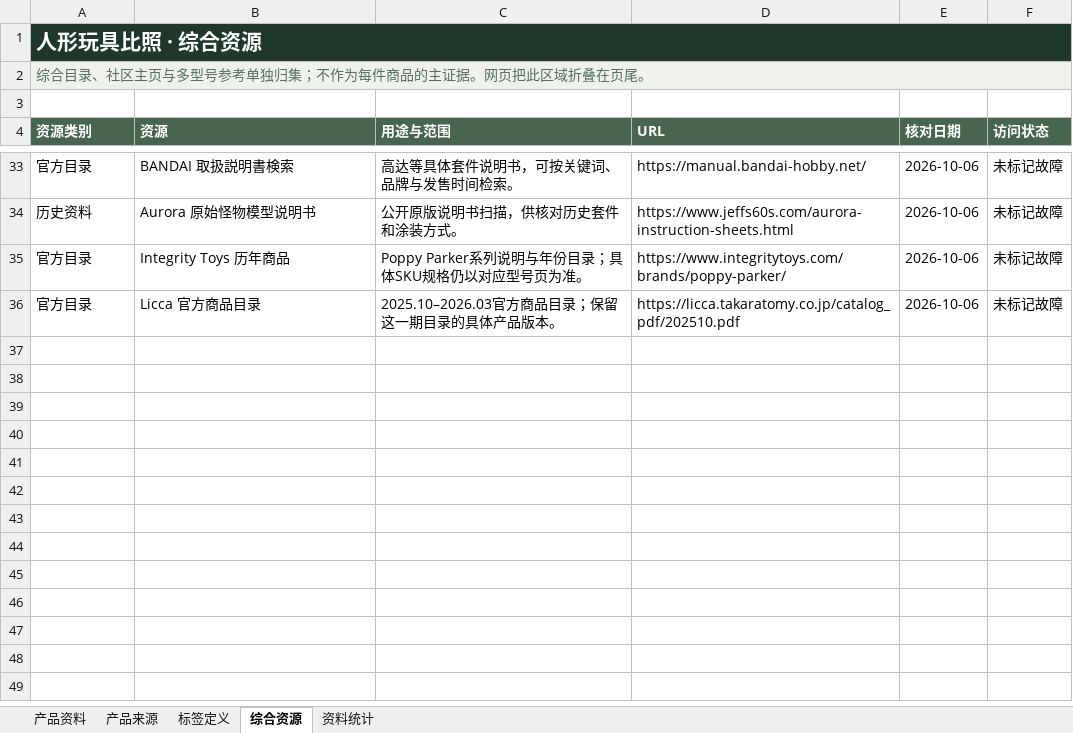
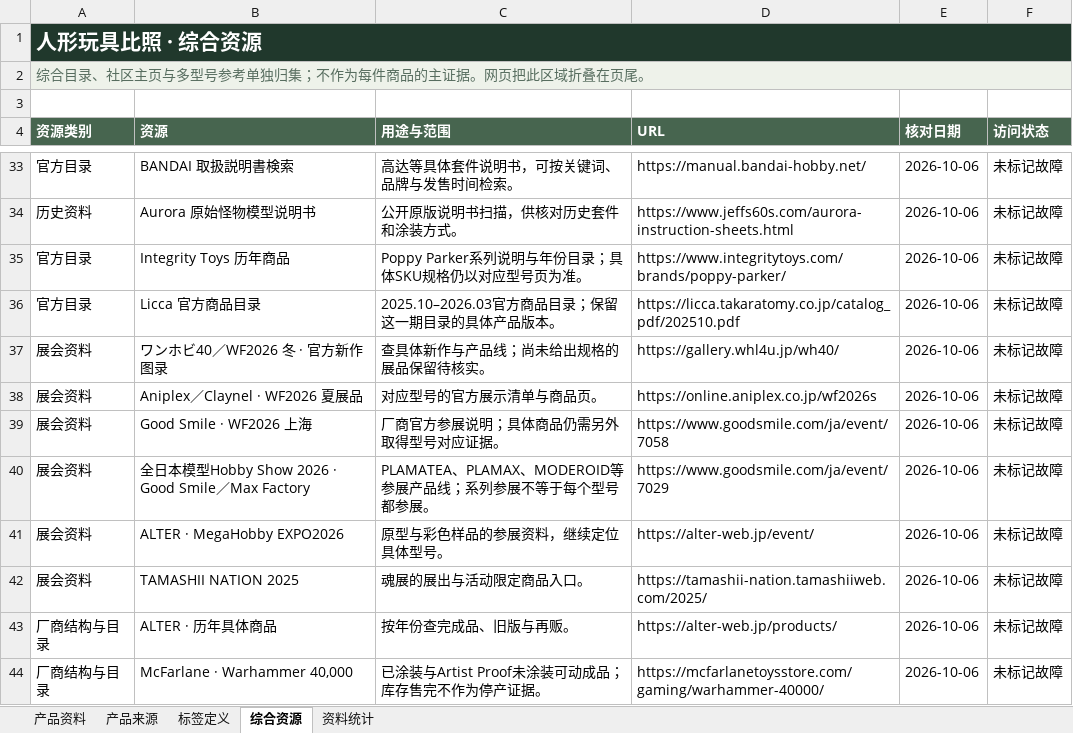
Before and after one commit to fivsevn-agy/fivsevn-devlog, an Excel workbook: posts/2026/assets/toy-compare/toy-data.xlsx, sheet 综合资源, drawn as a sheet; only a part is shown, gaps mark what is left out; values as stored, in another font and other column widths than the file's, no borders; table styles not drawn; the diff names each change by its address in the sheet, - before the commit and + after, or states it on an @@ line.

Commit message:
Expand toy catalogue with overseas figures, Warhammer kits and official upcoming releases

```diff
--- a/posts/2026/assets/toy-compare/toy-data.xlsx (sheet 综合资源)
+++ b/posts/2026/assets/toy-compare/toy-data.xlsx (sheet 综合资源)
+row 37: 展会资料 | ワンホビ40／WF2026 冬 · 官方新作图录 | 查具体新作与产品线；尚未给出规格的展品保留待核实。 | https://gallery.whl4u.jp/wh40/ | 2026-10-06 | 未标记故障
+row 38: 展会资料 | Aniplex／Claynel · WF2026 夏展品 | 对应型号的官方展示清单与商品页。 | https://online.aniplex.co.jp/wf2026s | 2026-10-06 | 未标记故障
+row 39: 展会资料 | Good Smile · WF2026 上海 | 厂商官方参展说明；具体商品仍需另外取得型号对应证据。 | https://www.goodsmile.com/ja/event/7058 | 2026-10-06 | 未标记故障
+row 40: 展会资料 | 全日本模型Hobby Show 2026 · Good Smile／Max Factory | PLAMATEA、PLAMAX、MODEROID等参展产品线；系列参展不等于每个型号都参展。 | https://www.goodsmile.com/ja/event/7029 | 2026-10-06 | 未标记故障
+row 41: 展会资料 | ALTER · MegaHobby EXPO2026 | 原型与彩色样品的参展资料，继续定位具体型号。 | https://alter-web.jp/event/ | 2026-10-06 | 未标记故障
+row 42: 展会资料 | TAMASHII NATION 2025 | 魂展的展出与活动限定商品入口。 | https://tamashii-nation.tamashiiweb.com/2025/ | 2026-10-06 | 未标记故障
+row 43: 厂商结构与目录 | ALTER · 历年具体商品 | 按年份查完成品、旧版与再贩。 | https://alter-web.jp/products/ | 2026-10-06 | 未标记故障
+row 44: 厂商结构与目录 | McFarlane · Warhammer 40,000 | 已涂装与Artist Proof未涂装可动成品；库存售完不作为停产证据。 | https://mcfarlanetoysstore.com/gaming/warhammer-40000/ | 2026-10-06 | 未标记故障
```
Also changed, not shown: sheet 产品资料, sheet 产品来源, sheet 资料统计, sheet 标签定义, formulas that keep their value, 2 other files.
